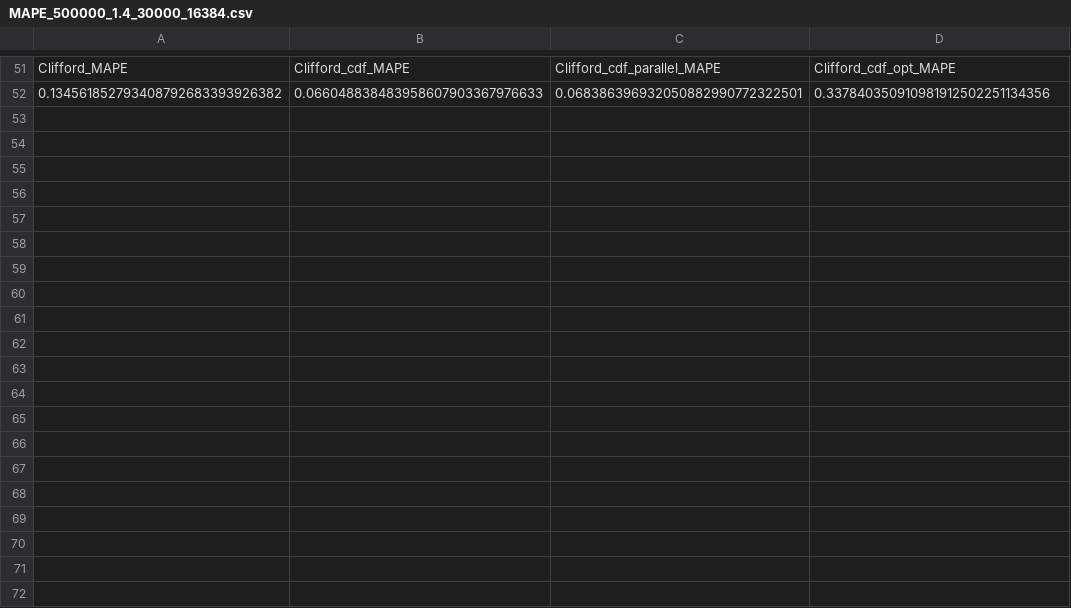
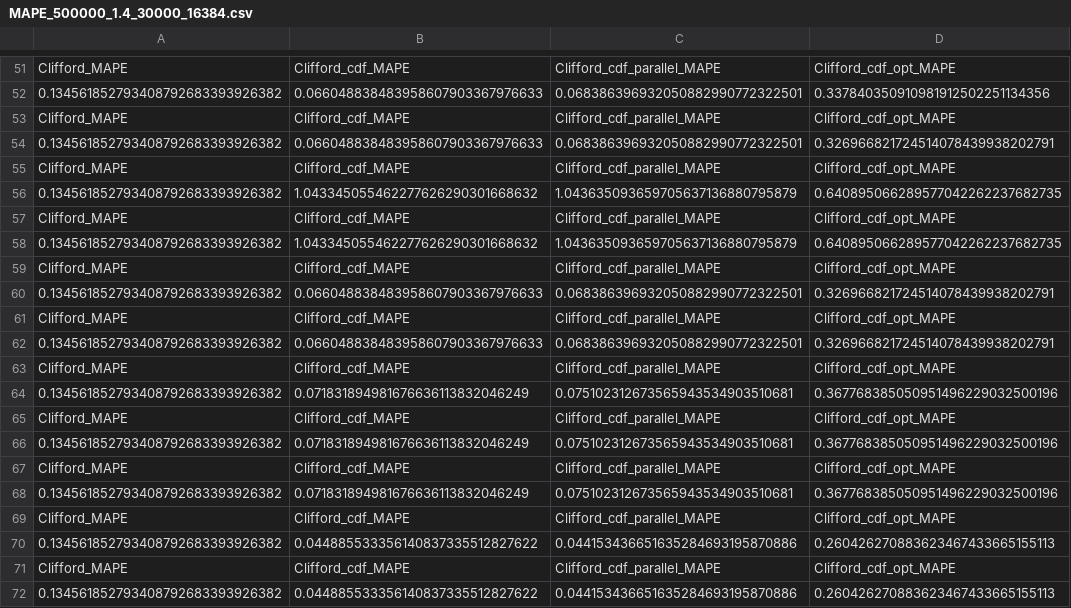
Before and after one commit to Finnonto/Finn_Trace_Analysis_C, a CSV file: output/Simulation/MAPE_500000_1.4_30000_16384.csv, drawn as a sheet; only a part is shown, gaps mark what is left out; the diff covers the shown part only; the diff names each change by its address in the sheet, - before the commit and + after, or states it on an @@ line.

```diff
--- a/output/Simulation/MAPE_500000_1.4_30000_16384.csv
+++ b/output/Simulation/MAPE_500000_1.4_30000_16384.csv
+row 53: Clifford_MAPE | Clifford_cdf_MAPE | Clifford_cdf_parallel_MAPE | Clifford_cdf_opt_MAPE
+row 54: 0.134561852793408792683393926382 | 0.066048838483958607903367976633 | 0.068386396932050882990772322501 | 0.326966821724514078439938202791
+row 55: Clifford_MAPE | Clifford_cdf_MAPE | Clifford_cdf_parallel_MAPE | Clifford_cdf_opt_MAPE
+row 56: 0.134561852793408792683393926382 | 1.043345055462277626290301668632 | 1.043635093659705637136880795879 | 0.640895066289577042262237682735
+row 57: Clifford_MAPE | Clifford_cdf_MAPE | Clifford_cdf_parallel_MAPE | Clifford_cdf_opt_MAPE
+row 58: 0.134561852793408792683393926382 | 1.043345055462277626290301668632 | 1.043635093659705637136880795879 | 0.640895066289577042262237682735
+row 59: Clifford_MAPE | Clifford_cdf_MAPE | Clifford_cdf_parallel_MAPE | Clifford_cdf_opt_MAPE
+row 60: 0.134561852793408792683393926382 | 0.066048838483958607903367976633 | 0.068386396932050882990772322501 | 0.326966821724514078439938202791
+row 61: Clifford_MAPE | Clifford_cdf_MAPE | Clifford_cdf_parallel_MAPE | Clifford_cdf_opt_MAPE
+row 62: 0.134561852793408792683393926382 | 0.066048838483958607903367976633 | 0.068386396932050882990772322501 | 0.326966821724514078439938202791
+row 63: Clifford_MAPE | Clifford_cdf_MAPE | Clifford_cdf_parallel_MAPE | Clifford_cdf_opt_MAPE
+row 64: 0.134561852793408792683393926382 | 0.071831894981676636113832046249 | 0.075102312673565943534903510681 | 0.367768385050951496229032500196
+row 65: Clifford_MAPE | Clifford_cdf_MAPE | Clifford_cdf_parallel_MAPE | Clifford_cdf_opt_MAPE
+row 66: 0.134561852793408792683393926382 | 0.071831894981676636113832046249 | 0.075102312673565943534903510681 | 0.367768385050951496229032500196
+row 67: Clifford_MAPE | Clifford_cdf_MAPE | Clifford_cdf_parallel_MAPE | Clifford_cdf_opt_MAPE
+row 68: 0.134561852793408792683393926382 | 0.071831894981676636113832046249 | 0.075102312673565943534903510681 | 0.367768385050951496229032500196
+row 69: Clifford_MAPE | Clifford_cdf_MAPE | Clifford_cdf_parallel_MAPE | Clifford_cdf_opt_MAPE
+row 70: 0.134561852793408792683393926382 | 0.044885533356140837335512827622 | 0.044153436651635284693195870886 | 0.260426270883623467433665155113
+row 71: Clifford_MAPE | Clifford_cdf_MAPE | Clifford_cdf_parallel_MAPE | Clifford_cdf_opt_MAPE
+row 72: 0.134561852793408792683393926382 | 0.044885533356140837335512827622 | 0.044153436651635284693195870886 | 0.260426270883623467433665155113
```
Also changed, not shown: 12 added rows elsewhere in this file, 7 other files.
